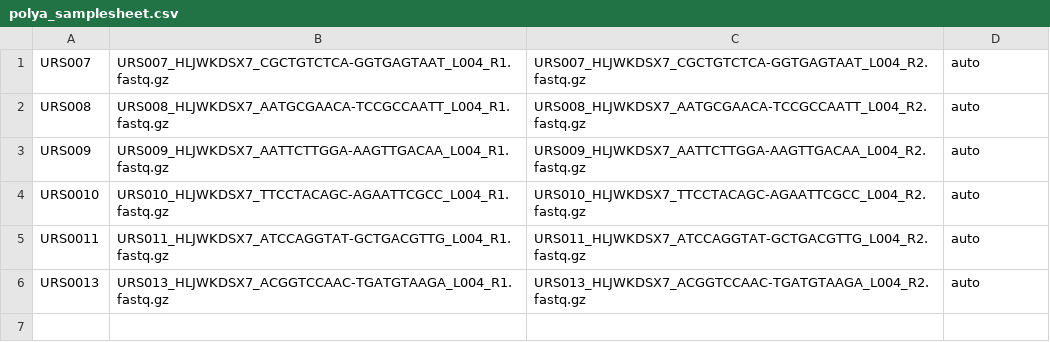
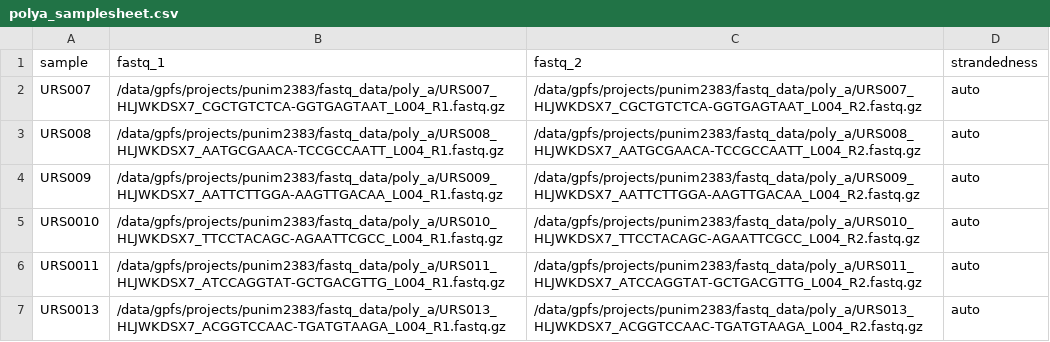
Before and after one commit to Jaaaacklyn/Jaaaacklyn, a CSV file: Research Project/polya_samplesheet.csv, drawn as a sheet.

```diff
--- a/Research Project/polya_samplesheet.csv
+++ b/Research Project/polya_samplesheet.csv
@@ -1,6 +1,7 @@
-URS007, URS007_HLJWKDSX7_CGCTGTCTCA-GGTGAGTAAT_L004_R1.fastq.gz, URS007_HLJWKDSX7_CGCTGTCTCA-GGTGAGTAAT_L004_R2.fastq.gz, auto
-URS008, URS008_HLJWKDSX7_AATGCGAACA-TCCGCCAATT_L004_R1.fastq.gz, URS008_HLJWKDSX7_AATGCGAACA-TCCGCCAATT_L004_R2.fastq.gz, auto
-URS009, URS009_HLJWKDSX7_AATTCTTGGA-AAGTTGACAA_L004_R1.fastq.gz, URS009_HLJWKDSX7_AATTCTTGGA-AAGTTGACAA_L004_R2.fastq.gz, auto
-URS0010, URS010_HLJWKDSX7_TTCCTACAGC-AGAATTCGCC_L004_R1.fastq.gz, URS010_HLJWKDSX7_TTCCTACAGC-AGAATTCGCC_L004_R2.fastq.gz, auto
-URS0011, URS011_HLJWKDSX7_ATCCAGGTAT-GCTGACGTTG_L004_R1.fastq.gz, URS011_HLJWKDSX7_ATCCAGGTAT-GCTGACGTTG_L004_R2.fastq.gz, auto
-URS0013, URS013_HLJWKDSX7_ACGGTCCAAC-TGATGTAAGA_L004_R1.fastq.gz, URS013_HLJWKDSX7_ACGGTCCAAC-TGATGTAAGA_L004_R2.fastq.gz, auto
+sample,fastq_1,fastq_2,strandedness
+URS007,/data/gpfs/projects/punim2383/fastq_data/poly_a/URS007_HLJWKDSX7_CGCTGTCTCA-GGTGAGTAAT_L004_R1.fastq.gz,/data/gpfs/projects/punim2383/fastq_data/poly_a/URS007_HLJWKDSX7_CGCTGTCTCA-GGTGAGTAAT_L004_R2.fastq.gz, auto
+URS008,/data/gpfs/projects/punim2383/fastq_data/poly_a/URS008_HLJWKDSX7_AATGCGAACA-TCCGCCAATT_L004_R1.fastq.gz,/data/gpfs/projects/punim2383/fastq_data/poly_a/URS008_HLJWKDSX7_AATGCGAACA-TCCGCCAATT_L004_R2.fastq.gz, auto
+URS009,/data/gpfs/projects/punim2383/fastq_data/poly_a/URS009_HLJWKDSX7_AATTCTTGGA-AAGTTGACAA_L004_R1.fastq.gz,/data/gpfs/projects/punim2383/fastq_data/poly_a/URS009_HLJWKDSX7_AATTCTTGGA-AAGTTGACAA_L004_R2.fastq.gz, auto
+URS0010,/data/gpfs/projects/punim2383/fastq_data/poly_a/URS010_HLJWKDSX7_TTCCTACAGC-AGAATTCGCC_L004_R1.fastq.gz,/data/gpfs/projects/punim2383/fastq_data/poly_a/URS010_HLJWKDSX7_TTCCTACAGC-AGAATTCGCC_L004_R2.fastq.gz, auto
+URS0011,/data/gpfs/projects/punim2383/fastq_data/poly_a/URS011_HLJWKDSX7_ATCCAGGTAT-GCTGACGTTG_L004_R1.fastq.gz,/data/gpfs/projects/punim2383/fastq_data/poly_a/URS011_HLJWKDSX7_ATCCAGGTAT-GCTGACGTTG_L004_R2.fastq.gz, auto
+URS0013,/data/gpfs/projects/punim2383/fastq_data/poly_a/URS013_HLJWKDSX7_ACGGTCCAAC-TGATGTAAGA_L004_R1.fastq.gz,/data/gpfs/projects/punim2383/fastq_data/poly_a/URS013_HLJWKDSX7_ACGGTCCAAC-TGATGTAAGA_L004_R2.fastq.gz, auto
```
Also changed, not shown: Research Project/ribo_samplesheet.csv.
